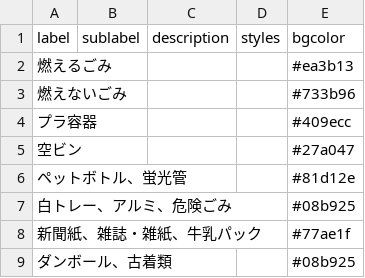
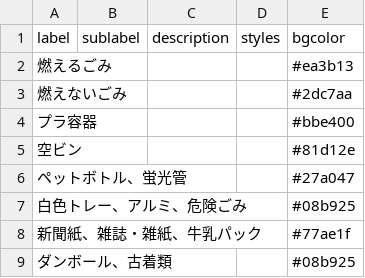
Before and after one commit to seisou03/5374, a CSV file: data/description.csv, drawn as a sheet.

Commit message:
Update description.csv

```diff
--- a/data/description.csv
+++ b/data/description.csv
@@ -2,7 +2,7 @@ label,sublabel,description,styles,bgcolor
 燃えるごみ,,,,#ea3b13
-燃えないごみ,,,,#733b96
-プラ容器,,,,#409ecc
-空ビン,,,,#27a047
-ペットボトル、蛍光管,,,,#81d12e
-白トレー、アルミ、危険ごみ,,,,#08b925
+燃えないごみ,,,,#2dc7aa
+プラ容器,,,,#bbe400
+空ビン,,,,#81d12e
+ペットボトル、蛍光管,,,,#27a047
+白色トレー、アルミ、危険ごみ,,,,#08b925
 新聞紙、雑誌・雑紙、牛乳パック,,,,#77ae1f
```
